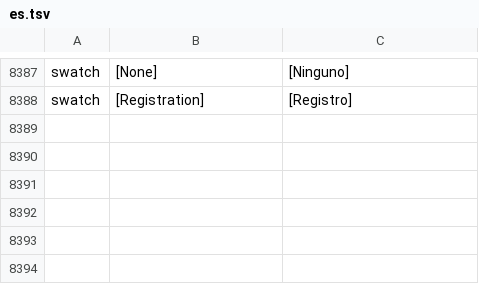
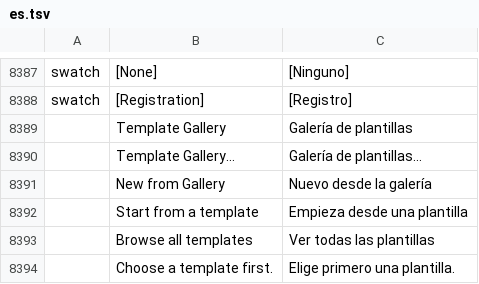
Before and after one commit to getnodalia/pluma, a TSV file: crates/ui-egui/src/i18n/es.tsv, drawn as a sheet; only a part is shown, gaps mark what is left out; the diff names each change by its address in the sheet, - before the commit and + after, or states it on an @@ line.

```diff
--- a/crates/ui-egui/src/i18n/es.tsv
+++ b/crates/ui-egui/src/i18n/es.tsv
+row 8389:  | Template Gallery | Galería de plantillas
+row 8390:  | Template Gallery… | Galería de plantillas…
+row 8391:  | New from Gallery | Nuevo desde la galería
+row 8392:  | Start from a template | Empieza desde una plantilla
+row 8393:  | Browse all templates | Ver todas las plantillas
+row 8394:  | Choose a template first. | Elige primero una plantilla.
```
Also changed, not shown: 31 other files.
